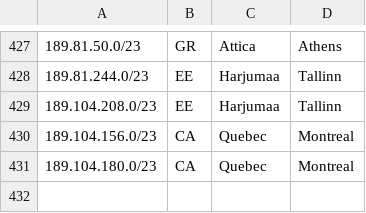
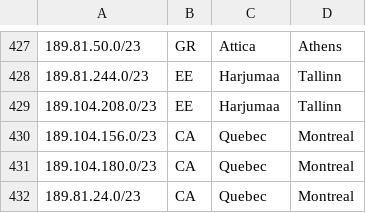
Before and after one commit to code200noc/code200noc.github.io, a CSV file: code200-external-ASN.csv, drawn as a sheet; only a part is shown, gaps mark what is left out; the diff names each change by its address in the sheet, - before the commit and + after, or states it on an @@ line.

Commit message:
Update code200-external-ASN.csv

```diff
--- a/code200-external-ASN.csv
+++ b/code200-external-ASN.csv
+row 432: 189.81.24.0/23 | CA | Quebec | Montreal
```
